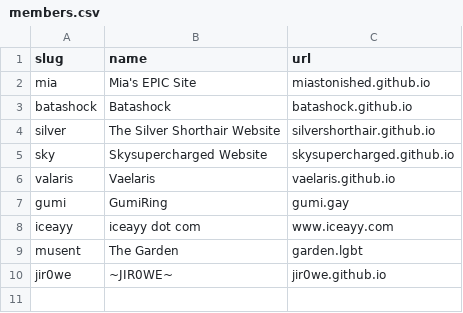
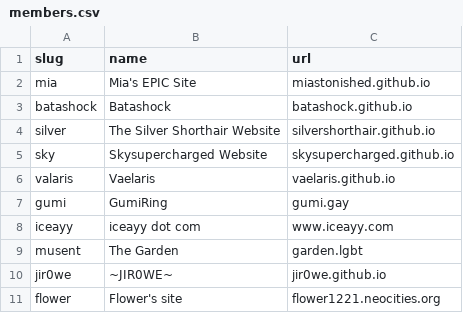
Before and after one commit to gvmii/StellaRing, a CSV file: members.csv, drawn as a sheet.

Commit message:
Update members.csv

```diff
--- a/members.csv
+++ b/members.csv
@@ -10 +10,2 @@ musent,"The Garden",garden.lgbt
 jir0we,"~JIR0WE~",jir0we.github.io
+flower,"Flower's site",flower1221.neocities.org
```
